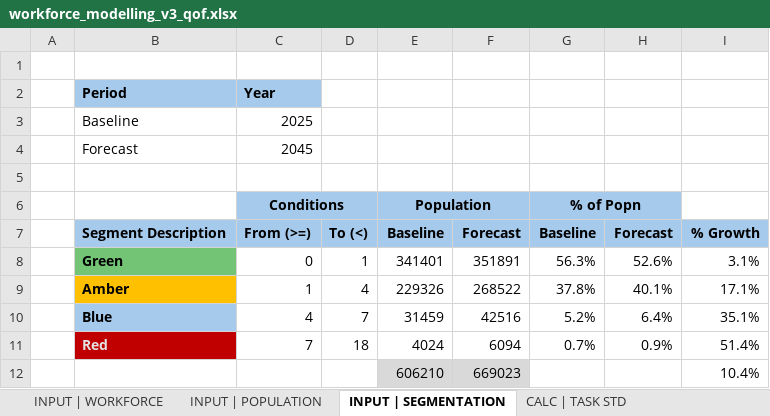
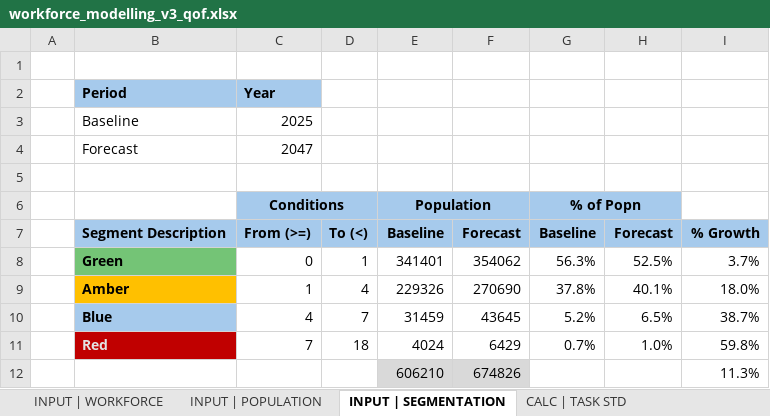
Before and after one commit to southwest-analytics/somerset_workforce_modelling, an Excel workbook: somerset_icb/output/qof/workforce_modelling_v3_qof.xlsx, sheet INPUT | SEGMENTATION, drawn as a sheet; values as stored, in another font and other column widths than the file's, no borders; removed rows and columns are numbered as before the commit, all else as after; the diff names each change by its address in the sheet, - before the commit and + after, or states it on an @@ line.

```diff
--- a/somerset_icb/output/qof/workforce_modelling_v3_qof.xlsx (sheet INPUT | SEGMENTATION)
+++ b/somerset_icb/output/qof/workforce_modelling_v3_qof.xlsx (sheet INPUT | SEGMENTATION)
-C4: 2045
+C4: 2047
-F8: 351891
+F8: 354062
-H8: 52.6%
+H8: 52.5%
-I8: 3.1%
+I8: 3.7%
-F9: 268522
+F9: 270690
-I9: 17.1%
+I9: 18.0%
-F10: 42516
+F10: 43645
-H10: 6.4%
+H10: 6.5%
-I10: 35.1%
+I10: 38.7%
-F11: 6094
+F11: 6429
-H11: 0.9%
+H11: 1.0%
-I11: 51.4%
+I11: 59.8%
-row 12:  |  |  |  | 606210 | 669023 |  |  | 10.4%
+row 12:  |  |  |  | 606210 | 674826 |  |  | 11.3%
```
Also changed, not shown: sheet OUTPUT | DIFF | ADD FTE, sheet OUTPUT | DIFF | ADD HOURS, sheet OUTPUT | FCAST | HR PER PT, sheet CALC | FCAST | HOURS, sheet CALC | BLINE | HOURS, sheet OUTPUT | BLINE | HR PER PT, 1 more sheet, formulas that keep their value, somerset_icb/output/gbd/workforce_modelling_v3_gbd.xlsx, 1 other file.
